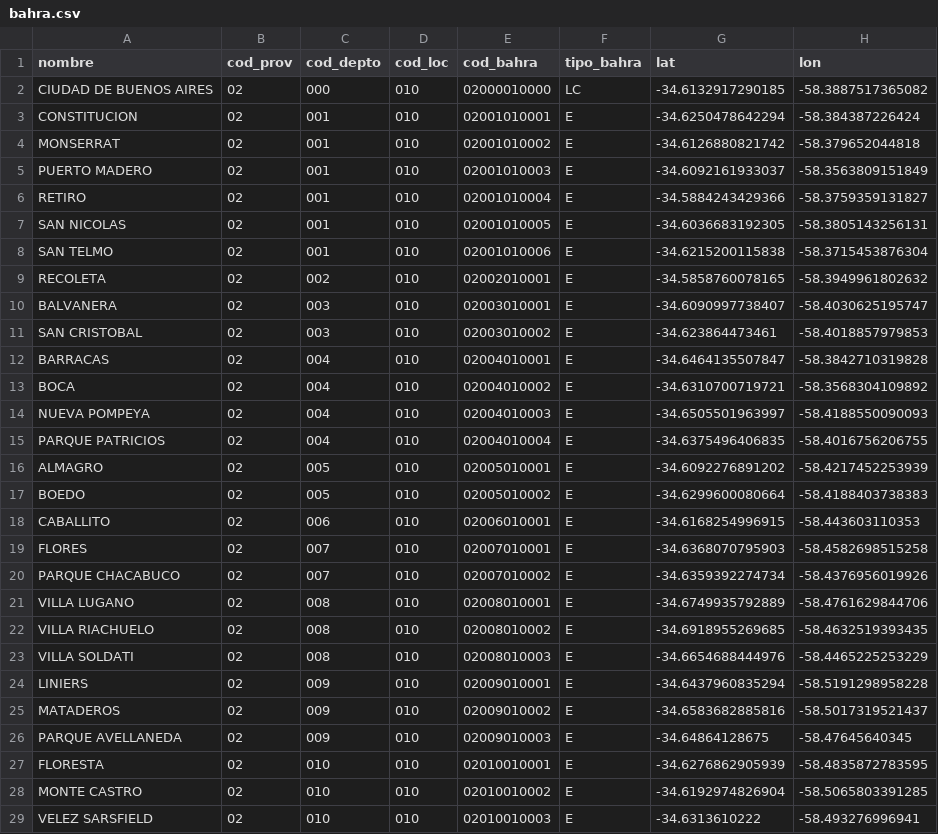
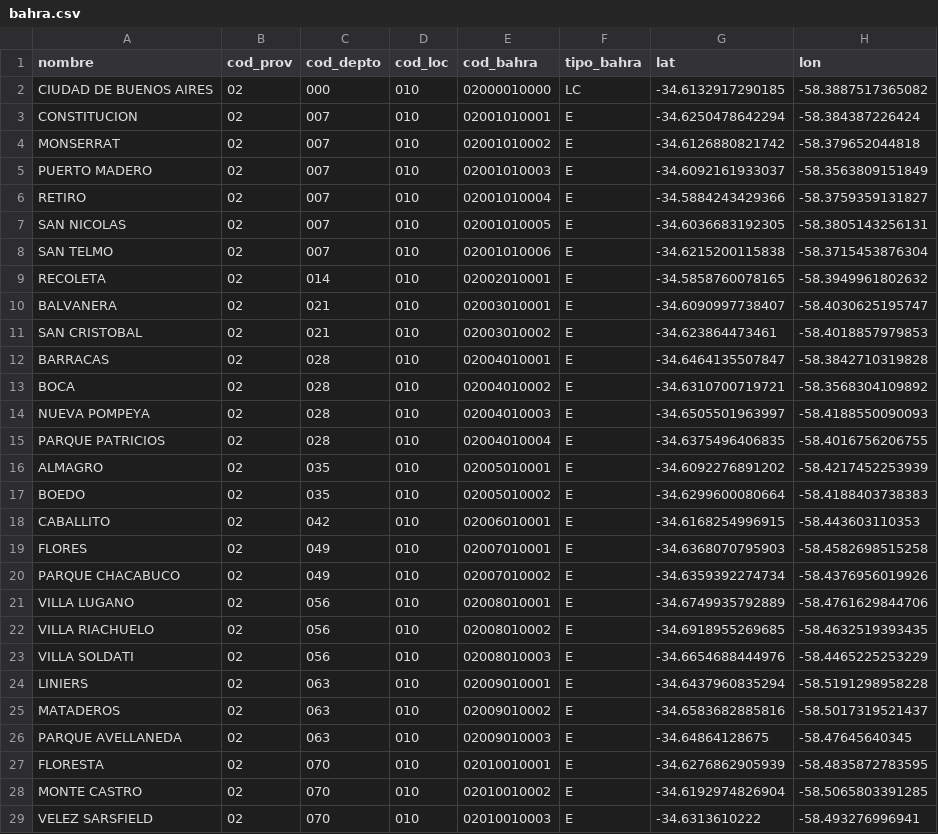
Before and after one commit to datosgobar/georef-ar-etl, a CSV file: data/bahra.csv, drawn as a sheet; only a part is shown; the diff covers the shown part only.

Commit message:
Agrega datos de BAHRA al script de carga de entidades. Corrige datos del CSV de BAHRA.

```diff
--- a/data/bahra.csv
+++ b/data/bahra.csv
@@ -2,28 +2,28 @@ nombre,cod_prov,cod_depto,cod_loc,cod_bahra,tipo_bahra,lat,lon
 CIUDAD DE BUENOS AIRES,02,000,010,02000010000,LC,-34.6132917290185,-58.3887517365082
-CONSTITUCION,02,001,010,02001010001,E,-34.6250478642294,-58.384387226424
-MONSERRAT,02,001,010,02001010002,E,-34.6126880821742,-58.379652044818
-PUERTO MADERO,02,001,010,02001010003,E,-34.6092161933037,-58.3563809151849
-RETIRO,02,001,010,02001010004,E,-34.5884243429366,-58.3759359131827
-SAN NICOLAS,02,001,010,02001010005,E,-34.6036683192305,-58.3805143256131
-SAN TELMO,02,001,010,02001010006,E,-34.6215200115838,-58.3715453876304
-RECOLETA,02,002,010,02002010001,E,-34.5858760078165,-58.3949961802632
-BALVANERA,02,003,010,02003010001,E,-34.6090997738407,-58.4030625195747
-SAN CRISTOBAL,02,003,010,02003010002,E,-34.623864473461,-58.4018857979853
-BARRACAS,02,004,010,02004010001,E,-34.6464135507847,-58.3842710319828
-BOCA,02,004,010,02004010002,E,-34.6310700719721,-58.3568304109892
-NUEVA POMPEYA,02,004,010,02004010003,E,-34.6505501963997,-58.4188550090093
-PARQUE PATRICIOS,02,004,010,02004010004,E,-34.6375496406835,-58.4016756206755
-ALMAGRO,02,005,010,02005010001,E,-34.6092276891202,-58.4217452253939
-BOEDO,02,005,010,02005010002,E,-34.6299600080664,-58.4188403738383
-CABALLITO,02,006,010,02006010001,E,-34.6168254996915,-58.443603110353
-FLORES,02,007,010,02007010001,E,-34.6368070795903,-58.4582698515258
-PARQUE CHACABUCO,02,007,010,02007010002,E,-34.6359392274734,-58.4376956019926
-VILLA LUGANO,02,008,010,02008010001,E,-34.6749935792889,-58.4761629844706
-VILLA RIACHUELO,02,008,010,02008010002,E,-34.6918955269685,-58.4632519393435
-VILLA SOLDATI,02,008,010,02008010003,E,-34.6654688444976,-58.4465225253229
-LINIERS,02,009,010,02009010001,E,-34.6437960835294,-58.5191298958228
-MATADEROS,02,009,010,02009010002,E,-34.6583682885816,-58.5017319521437
-PARQUE AVELLANEDA,02,009,010,02009010003,E,-34.64864128675,-58.47645640345
-FLORESTA,02,010,010,02010010001,E,-34.6276862905939,-58.4835872783595
-MONTE CASTRO,02,010,010,02010010002,E,-34.6192974826904,-58.5065803391285
-VELEZ SARSFIELD,02,010,010,02010010003,E,-34.6313610222,-58.493276996941
+CONSTITUCION,02,007,010,02001010001,E,-34.6250478642294,-58.384387226424
+MONSERRAT,02,007,010,02001010002,E,-34.6126880821742,-58.379652044818
+PUERTO MADERO,02,007,010,02001010003,E,-34.6092161933037,-58.3563809151849
+RETIRO,02,007,010,02001010004,E,-34.5884243429366,-58.3759359131827
+SAN NICOLAS,02,007,010,02001010005,E,-34.6036683192305,-58.3805143256131
+SAN TELMO,02,007,010,02001010006,E,-34.6215200115838,-58.3715453876304
+RECOLETA,02,014,010,02002010001,E,-34.5858760078165,-58.3949961802632
+BALVANERA,02,021,010,02003010001,E,-34.6090997738407,-58.4030625195747
+SAN CRISTOBAL,02,021,010,02003010002,E,-34.623864473461,-58.4018857979853
+BARRACAS,02,028,010,02004010001,E,-34.6464135507847,-58.3842710319828
+BOCA,02,028,010,02004010002,E,-34.6310700719721,-58.3568304109892
+NUEVA POMPEYA,02,028,010,02004010003,E,-34.6505501963997,-58.4188550090093
+PARQUE PATRICIOS,02,028,010,02004010004,E,-34.6375496406835,-58.4016756206755
+ALMAGRO,02,035,010,02005010001,E,-34.6092276891202,-58.4217452253939
+BOEDO,02,035,010,02005010002,E,-34.6299600080664,-58.4188403738383
+CABALLITO,02,042,010,02006010001,E,-34.6168254996915,-58.443603110353
+FLORES,02,049,010,02007010001,E,-34.6368070795903,-58.4582698515258
+PARQUE CHACABUCO,02,049,010,02007010002,E,-34.6359392274734,-58.4376956019926
+VILLA LUGANO,02,056,010,02008010001,E,-34.6749935792889,-58.4761629844706
+VILLA RIACHUELO,02,056,010,02008010002,E,-34.6918955269685,-58.4632519393435
+VILLA SOLDATI,02,056,010,02008010003,E,-34.6654688444976,-58.4465225253229
+LINIERS,02,063,010,02009010001,E,-34.6437960835294,-58.5191298958228
+MATADEROS,02,063,010,02009010002,E,-34.6583682885816,-58.5017319521437
+PARQUE AVELLANEDA,02,063,010,02009010003,E,-34.64864128675,-58.47645640345
+FLORESTA,02,070,010,02010010001,E,-34.6276862905939,-58.4835872783595
+MONTE CASTRO,02,070,010,02010010002,E,-34.6192974826904,-58.5065803391285
+VELEZ SARSFIELD,02,070,010,02010010003,E,-34.6313610222,-58.493276996941
```
Also changed, not shown: 1 removed row and 21 edited cells elsewhere in this file, 1 other file.
